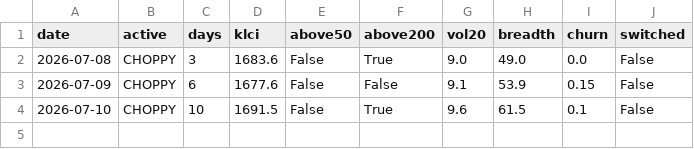
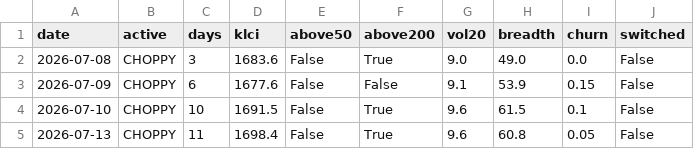
Before and after one commit to yankhaing-cmyk/BursaAgenticAI, a CSV file: regime_log.csv, drawn as a sheet; the diff names each change by its address in the sheet, - before the commit and + after, or states it on an @@ line.

```diff
--- a/regime_log.csv
+++ b/regime_log.csv
+row 5: 2026-07-13 | CHOPPY | 11 | 1698.4 | False | True | 9.6 | 60.8 | 0.05 | False
```
Also changed, not shown: history.csv, 2 other files.
